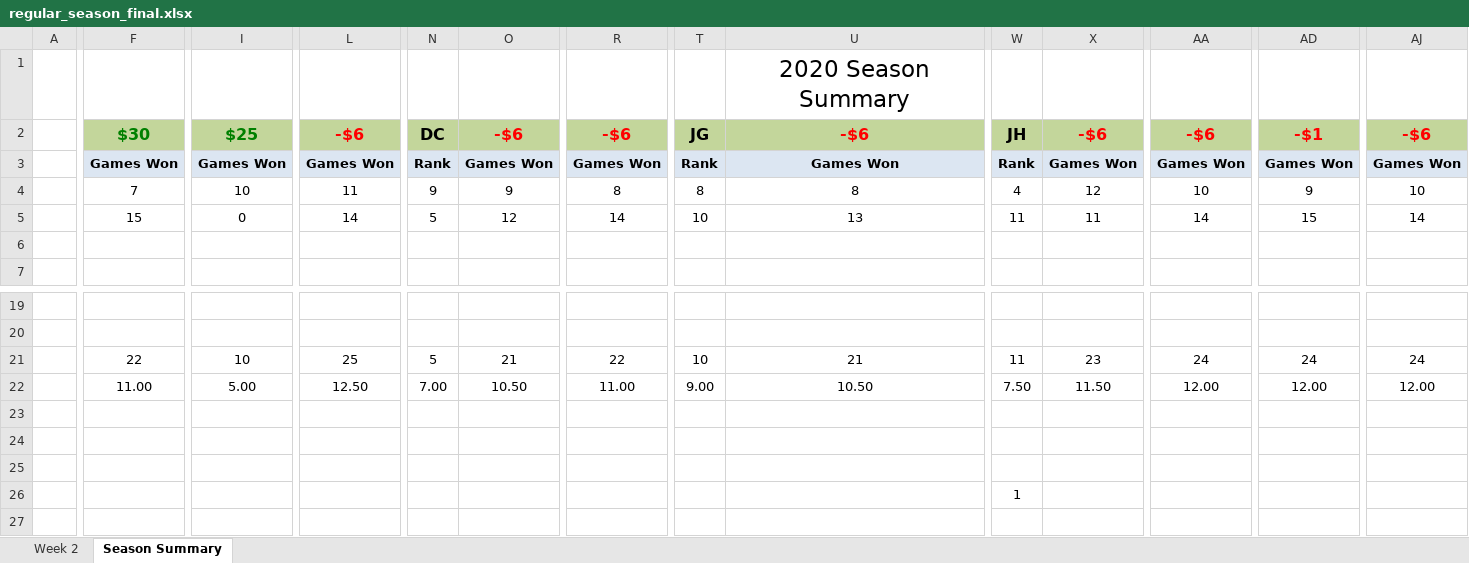
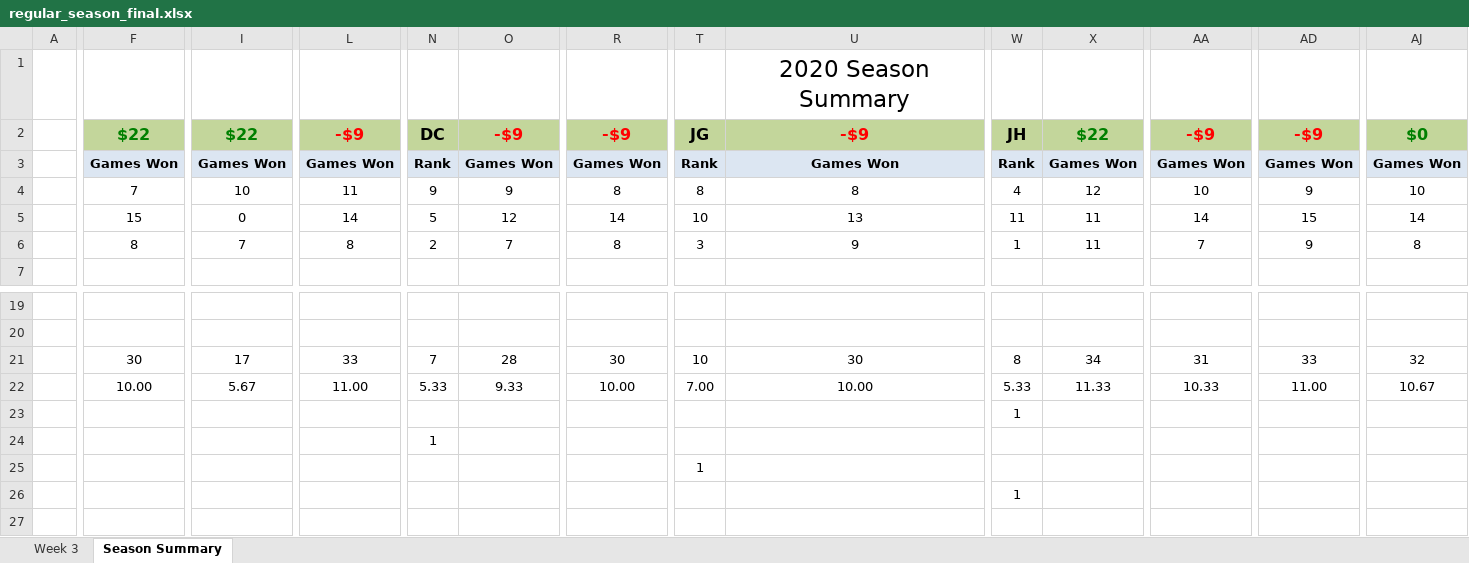
Before and after one commit to jlwebpages/fp, an Excel workbook: regular_season_final.xlsx, sheet Season Summary, drawn as a sheet; only a part is shown, gaps mark what is left out; values as stored, in another font and other column widths than the file's, no borders; conditional formats not drawn; removed rows and columns are numbered as before the commit, all else as after; rows hold the shown columns only; the diff covers the shown part only; the diff names each change by its address in the sheet, - before the commit and + after, or states it on an @@ line.

```diff
--- a/regular_season_final.xlsx (sheet Season Summary)
+++ b/regular_season_final.xlsx (sheet Season Summary)
@@ sheet tab hidden: Week 2 @@
@@ sheet tab unhidden: Week 3 @@
-F2: $30
+F2: $22
-I2: $25
+I2: $22
-L2: -$6
+L2: -$9
-O2: -$6
+O2: -$9
-R2: -$6
+R2: -$9
-U2: -$6
+U2: -$9
-X2: -$6
+X2: $22
-X2 text colour: #FF0000
+X2 text colour: #008000
-AA2: -$6
+AA2: -$9
-AD2: -$1
+AD2: -$9
-AJ2: -$6
+AJ2: $0
-AJ2 text colour: #FF0000
+AJ2 text colour: #008000
-row 6: (empty)
+row 6:  | 8 | 7 | 8 | 2 | 7 | 8 | 3 | 9 | 1 | 11 | 7 | 9 | 8
-row 21:  | 22 | 10 | 25 | 5 | 21 | 22 | 10 | 21 | 11 | 23 | 24 | 24 | 24
-row 22:  | 11.00 | 5.00 | 12.50 | 7.00 | 10.50 | 11.00 | 9.00 | 10.50 | 7.50 | 11.50 | 12.00 | 12.00 | 12.00
+row 21:  | 30 | 17 | 33 | 7 | 28 | 30 | 10 | 30 | 8 | 34 | 31 | 33 | 32
+row 22:  | 10.00 | 5.67 | 11.00 | 5.33 | 9.33 | 10.00 | 7.00 | 10.00 | 5.33 | 11.33 | 10.33 | 11.00 | 10.67
-W23: (empty)
+W23: 1
-N24: (empty)
+N24: 1
-T25: (empty)
+T25: 1
```
Also changed, not shown: 11 added rows, 11 removed rows and 5 edited cells elsewhere in this sheet, hidden cells, 4 other files.
